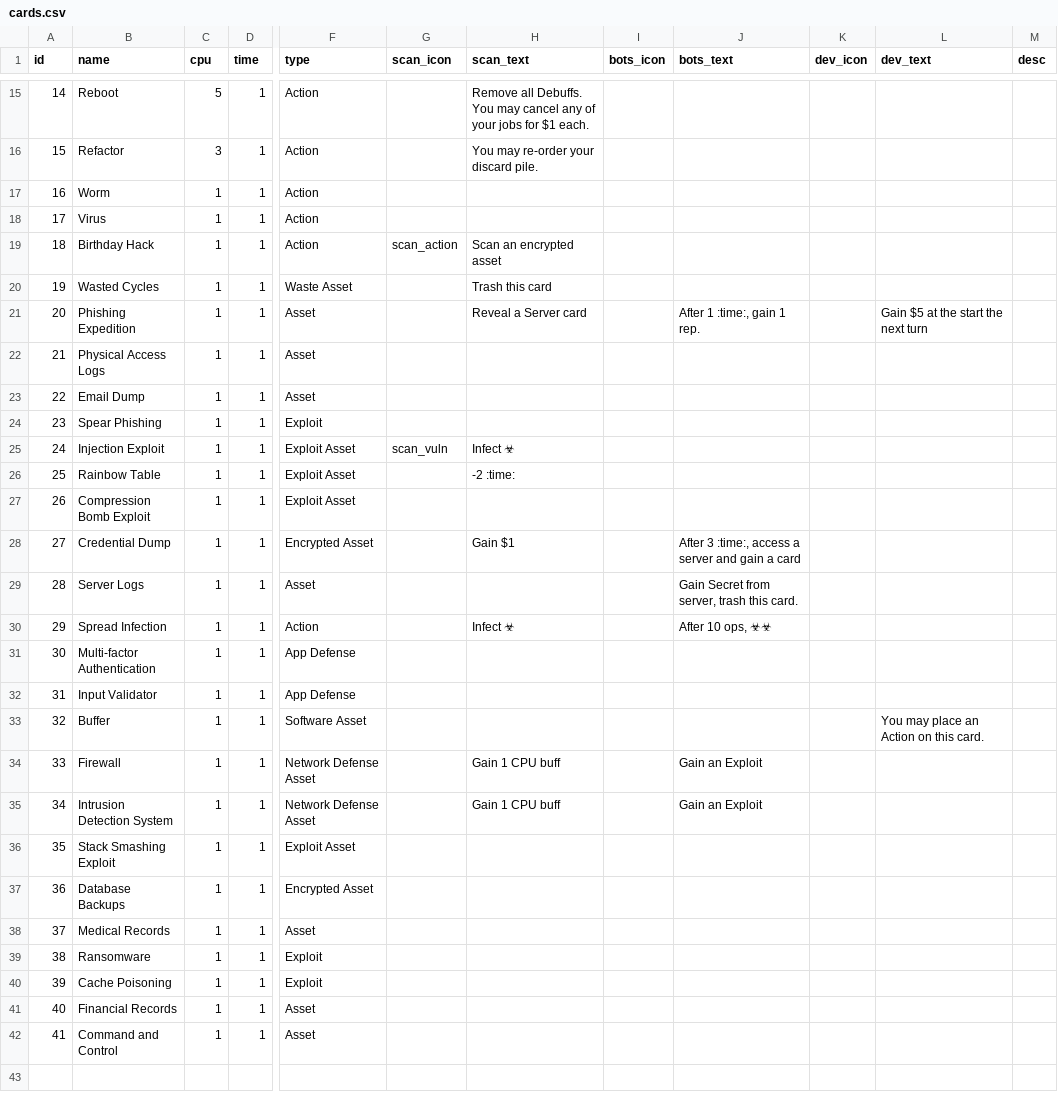
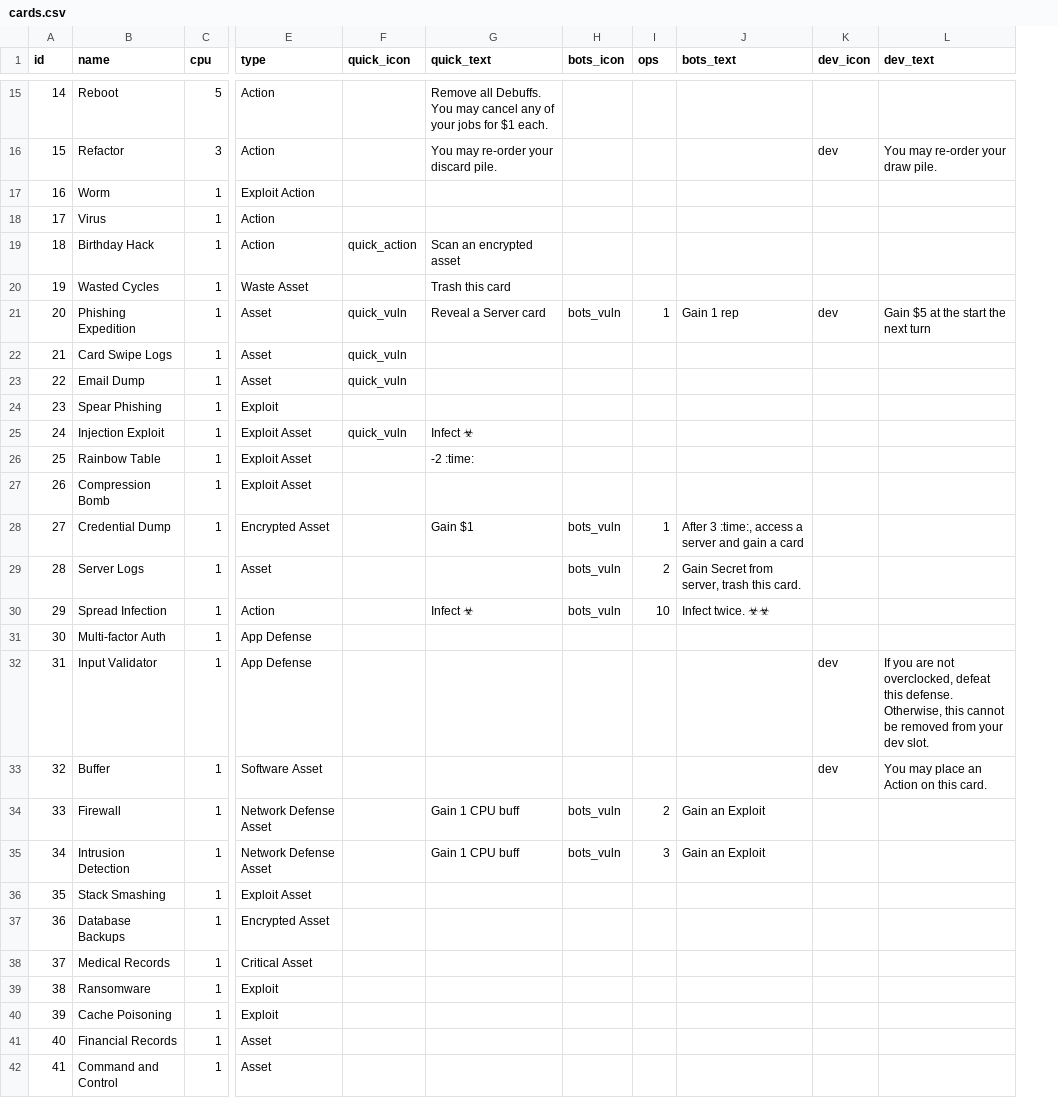
Before and after one commit to andymeneely/brood-parasite, a CSV file: data/cards.csv, drawn as a sheet; only a part is shown, gaps mark what is left out; removed rows and columns are numbered as before the commit, all else as after; the diff covers the shown part only; the diff names each change by its address in the sheet, - before the commit and + after, or states it on an @@ line.

```diff
--- a/data/cards.csv
+++ b/data/cards.csv
-column D (time), rows 15-42: all 1
-column G (scan_icon), rows 19-25: scan_action |  |  |  |  |  | scan_vuln
+column F (quick_icon), rows 19-25: quick_action |  | quick_vuln | quick_vuln | quick_vuln |  | quick_vuln
+column I (ops), rows 21-35: 1 |  |  |  |  |  |  | 1 | 2 | 10 |  |  |  | 2 | 3
-column M (desc), empty
-G1: scan_text
+G1: quick_text
-K16 (dev_icon): (empty)
+K16 (dev_icon): dev
-L16 (dev_text): (empty)
+L16 (dev_text): You may re-order your draw pile.
-E17 (type): Action
+E17 (type): Exploit Action
-H21 (bots_icon): (empty)
+H21 (bots_icon): bots_vuln
-J21 (bots_text): After 1 :time:, gain 1 rep.
+J21 (bots_text): Gain 1 rep
-K21 (dev_icon): (empty)
+K21 (dev_icon): dev
-B22 (name): Physical Access Logs
+B22 (name): Card Swipe Logs
-B27 (name): Compression Bomb Exploit
+B27 (name): Compression Bomb
-H28:H30 (bots_icon): (empty)
+H28:H30 (bots_icon): bots_vuln
-J30 (bots_text): After 10 ops, ☣☣
+J30 (bots_text): Infect twice. ☣☣
-B31 (name): Multi-factor Authentication
+B31 (name): Multi-factor Auth
-K32:K33 (dev_icon): (empty)
+K32:K33 (dev_icon): dev
-L32 (dev_text): (empty)
+L32 (dev_text): If you are not overclocked, defeat this defense. Otherwise, this cannot be removed from your dev slot.
-H34:H35 (bots_icon): (empty)
+H34:H35 (bots_icon): bots_vuln
-B35 (name): Intrusion Detection System
+B35 (name): Intrusion Detection
-B36 (name): Stack Smashing Exploit
+B36 (name): Stack Smashing
-E38 (type): Asset
+E38 (type): Critical Asset
```
Also changed, not shown: 9 added rows and 30 edited cells elsewhere in this file, 9 other files.
